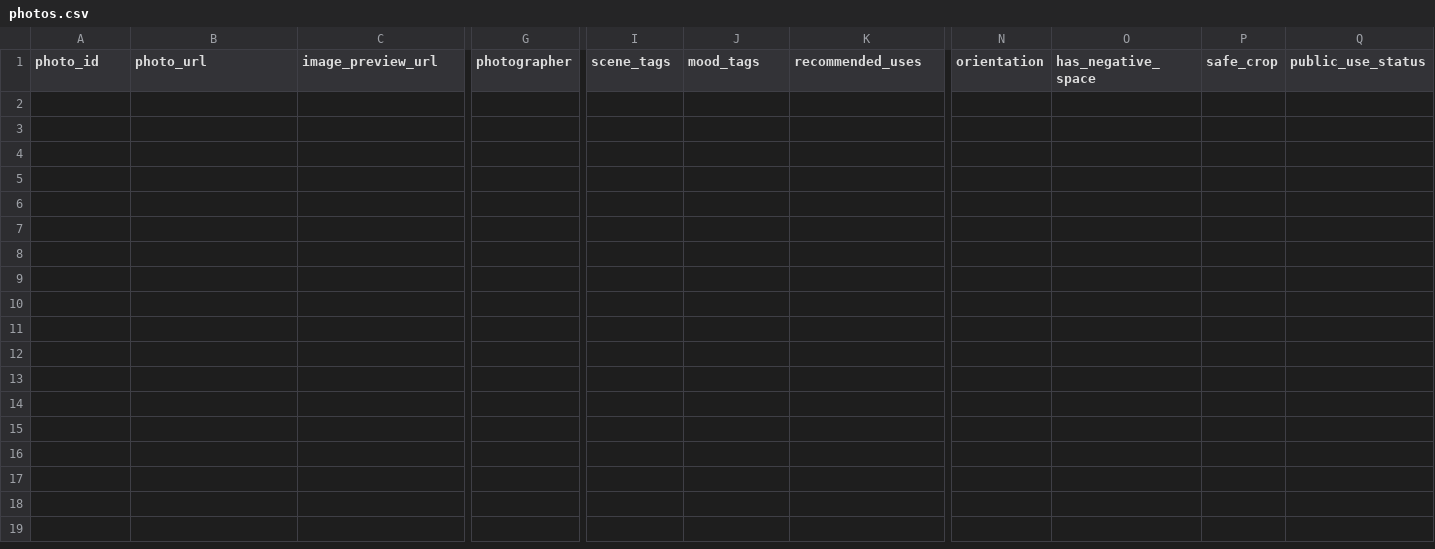
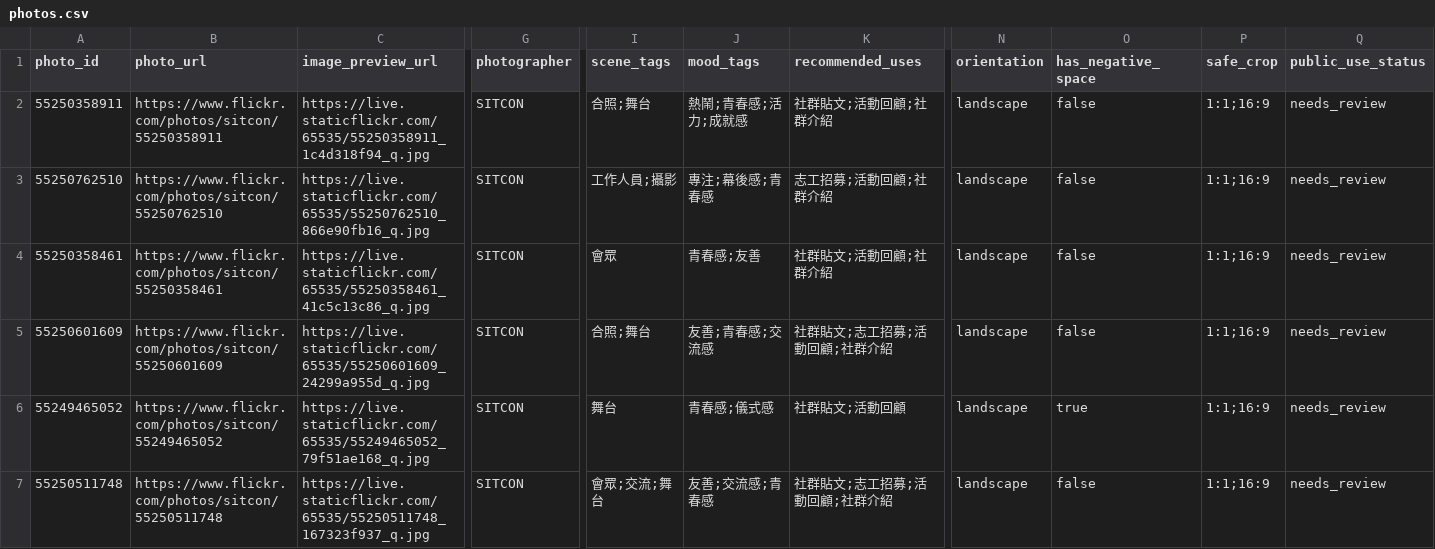
Before and after one commit to sitcon-tw/flickr-photo-finder, a CSV file: data/photos.csv, drawn as a sheet; only a part is shown, gaps mark what is left out; rows hold the shown columns only; the diff names each change by its address in the sheet, - before the commit and + after, or states it on an @@ line.

Commit message:
data: add seed photo records

```diff
--- a/data/photos.csv
+++ b/data/photos.csv
+row 2: 55250358911 | https://www.flickr.com/photos/sitcon/55250358911 | https://live.staticflickr.com/65535/55250358911_1c4d318f94_q.jpg | SITCON | 合照;舞台 | 熱鬧;青春感;活力;成就感 | 社群貼文;活動回顧;社群介紹 | landscape | false | 1:1;16:9 | needs_review
+row 3: 55250762510 | https://www.flickr.com/photos/sitcon/55250762510 | https://live.staticflickr.com/65535/55250762510_866e90fb16_q.jpg | SITCON | 工作人員;攝影 | 專注;幕後感;青春感 | 志工招募;活動回顧;社群介紹 | landscape | false | 1:1;16:9 | needs_review
+row 4: 55250358461 | https://www.flickr.com/photos/sitcon/55250358461 | https://live.staticflickr.com/65535/55250358461_41c5c13c86_q.jpg | SITCON | 會眾 | 青春感;友善 | 社群貼文;活動回顧;社群介紹 | landscape | false | 1:1;16:9 | needs_review
+row 5: 55250601609 | https://www.flickr.com/photos/sitcon/55250601609 | https://live.staticflickr.com/65535/55250601609_24299a955d_q.jpg | SITCON | 合照;舞台 | 友善;青春感;交流感 | 社群貼文;志工招募;活動回顧;社群介紹 | landscape | false | 1:1;16:9 | needs_review
+row 6: 55249465052 | https://www.flickr.com/photos/sitcon/55249465052 | https://live.staticflickr.com/65535/55249465052_79f51ae168_q.jpg | SITCON | 舞台 | 青春感;儀式感 | 社群貼文;活動回顧 | landscape | true | 1:1;16:9 | needs_review
+row 7: 55250511748 | https://www.flickr.com/photos/sitcon/55250511748 | https://live.staticflickr.com/65535/55250511748_167323f937_q.jpg | SITCON | 會眾;交流;舞台 | 友善;交流感;青春感 | 社群貼文;志工招募;活動回顧;社群介紹 | landscape | false | 1:1;16:9 | needs_review
```
